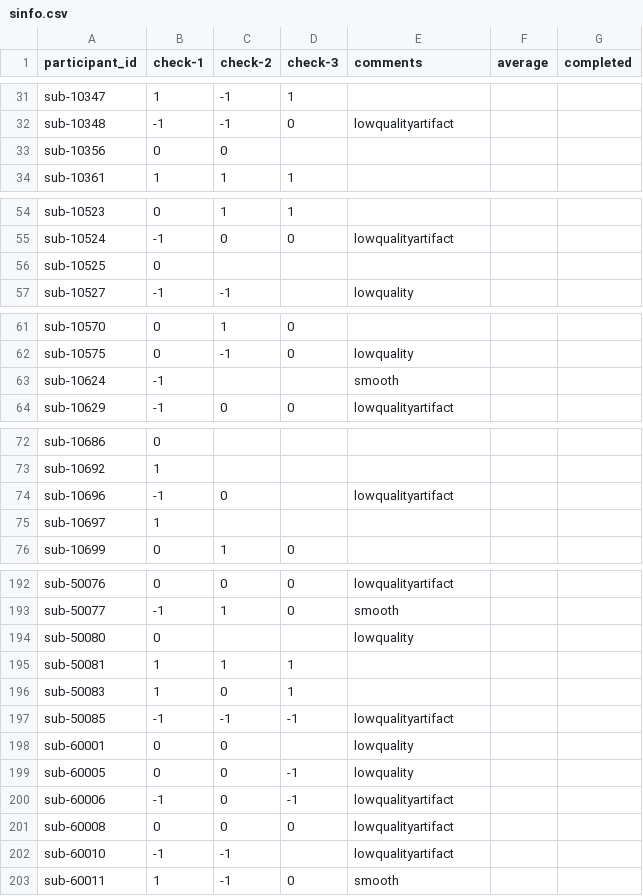
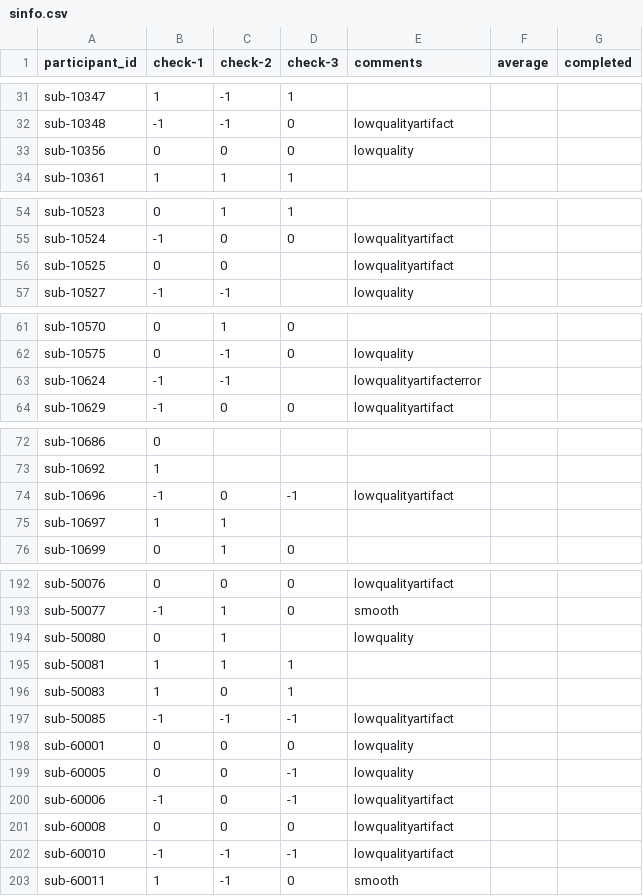
Before and after one commit to dbirman/mriqc_labeler, a CSV file: sinfo.csv, drawn as a sheet; only a part is shown, gaps mark what is left out; the diff covers the shown part only.

Commit message:
84%

```diff
--- a/sinfo.csv
+++ b/sinfo.csv
@@ -32,3 +32,3 @@ sub-10347,1,-1,1,,,
 sub-10348,-1,-1,0,lowqualityartifact,,
-sub-10356,0,0,,,,
+sub-10356,0,0,0,lowquality,,
 sub-10361,1,1,1,,,
@@ -55,3 +55,3 @@ sub-10523,0,1,1,,,
 sub-10524,-1,0,0,lowqualityartifact,,
-sub-10525,0,,,,,
+sub-10525,0,0,,lowqualityartifact,,
 sub-10527,-1,-1,,lowquality,,
@@ -62,3 +62,3 @@ sub-10570,0,1,0,,,
 sub-10575,0,-1,0,lowquality,,
-sub-10624,-1,,,smooth,,
+sub-10624,-1,-1,,lowqualityartifacterror,,
 sub-10629,-1,0,0,lowqualityartifact,,
@@ -73,4 +73,4 @@ sub-10686,0,,,,,
 sub-10692,1,,,,,
-sub-10696,-1,0,,lowqualityartifact,,
-sub-10697,1,,,,,
+sub-10696,-1,0,-1,lowqualityartifact,,
+sub-10697,1,1,,,,
 sub-10699,0,1,0,,,
@@ -193,3 +193,3 @@ sub-50076,0,0,0,lowqualityartifact,,
 sub-50077,-1,1,0,smooth,,
-sub-50080,0,,,lowquality,,
+sub-50080,0,1,,lowquality,,
 sub-50081,1,1,1,,,
@@ -197,3 +197,3 @@ sub-50083,1,0,1,,,
 sub-50085,-1,-1,-1,lowqualityartifact,,
-sub-60001,0,0,,lowquality,,
+sub-60001,0,0,0,lowquality,,
 sub-60005,0,0,-1,lowquality,,
@@ -201,3 +201,3 @@ sub-60006,-1,0,-1,lowqualityartifact,,
 sub-60008,0,0,0,lowqualityartifact,,
-sub-60010,-1,-1,,lowqualityartifact,,
+sub-60010,-1,-1,-1,lowqualityartifact,,
 sub-60011,1,-1,0,smooth,,
```
Also changed, not shown: 11 edited cells elsewhere in this file.
